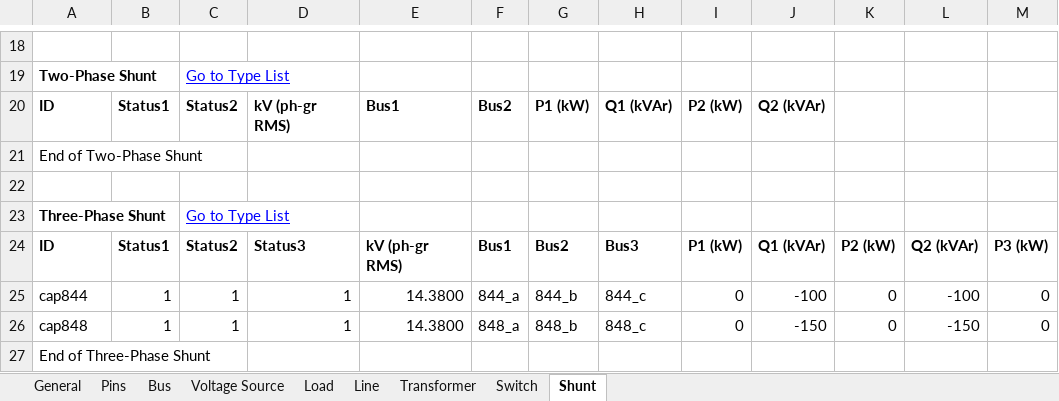
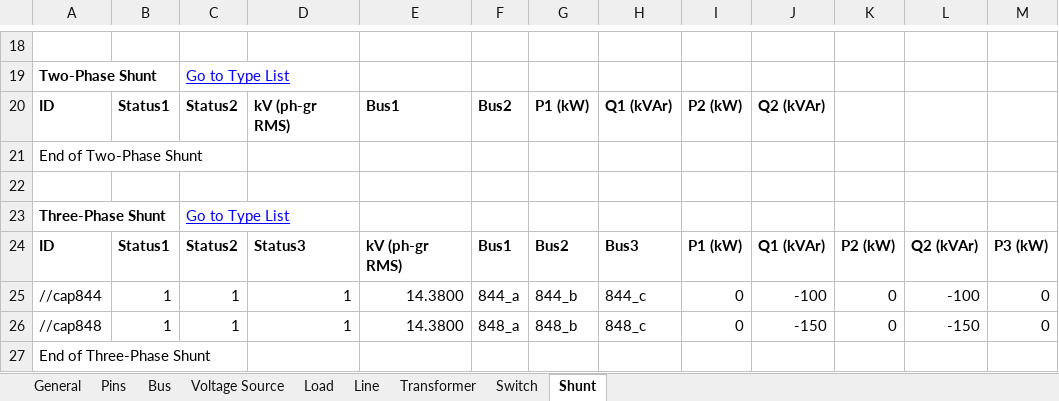
Before and after one commit to mulliswingsolutions-eng/CYME-EXTRACT-2, an Excel workbook: Outputs/IEEE_34_node_test_feeder_modified.xlsx, sheet Shunt, drawn as a sheet; only a part is shown, gaps mark what is left out; values as stored, in another font and other column widths than the file's, no borders; the diff names each change by its address in the sheet, - before the commit and + after, or states it on an @@ line.

```diff
--- a/Outputs/IEEE_34_node_test_feeder_modified.xlsx (sheet Shunt)
+++ b/Outputs/IEEE_34_node_test_feeder_modified.xlsx (sheet Shunt)
-A25: cap844
+A25: //cap844
-A26: cap848
+A26: //cap848
```
Also changed, not shown: sheet Bus, sheet Load, sheet Pins, sheet Line, sheet Transformer, sheet Voltage Source, Outputs/CYME_Extract_UNB_modified.xlsx, 20 other files.
